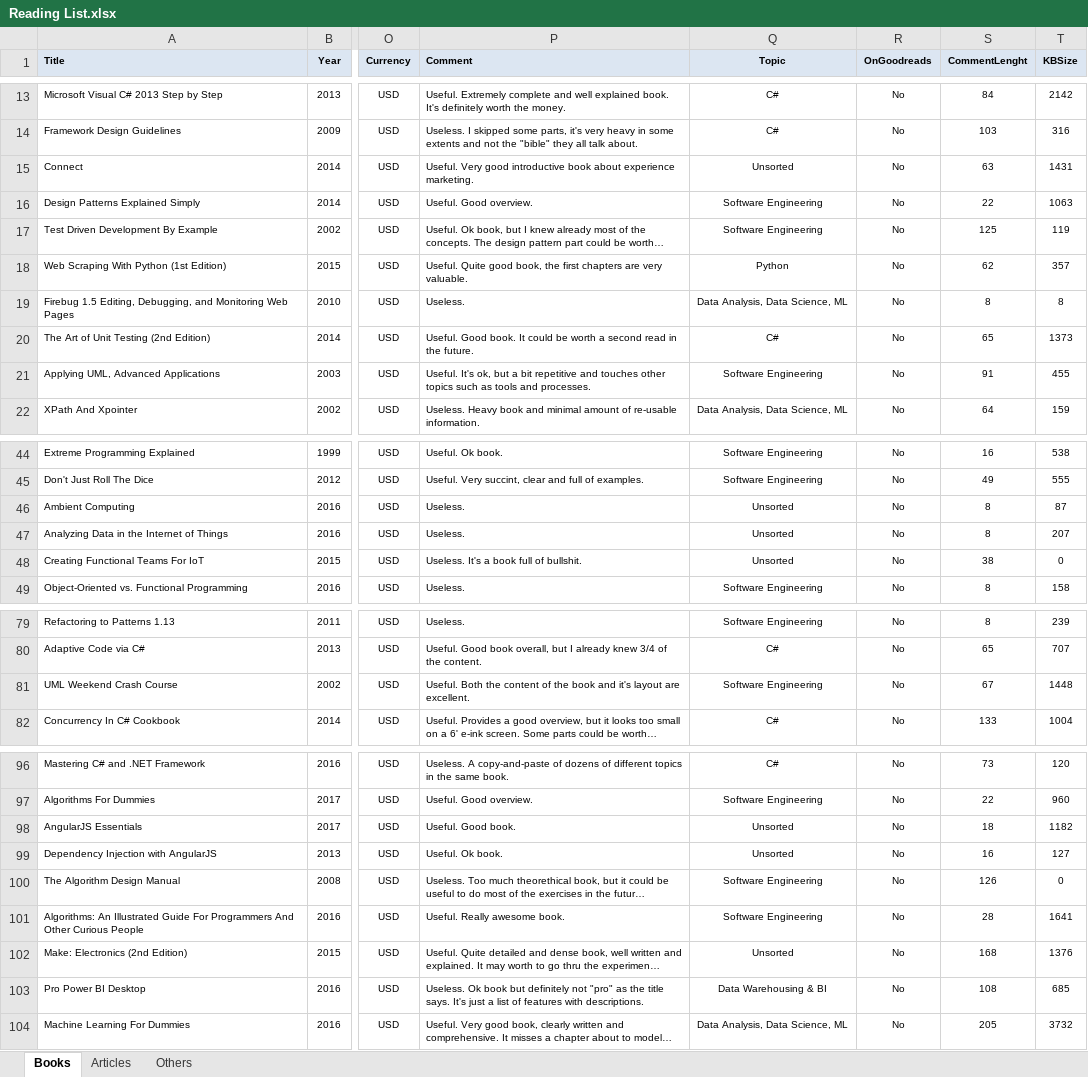
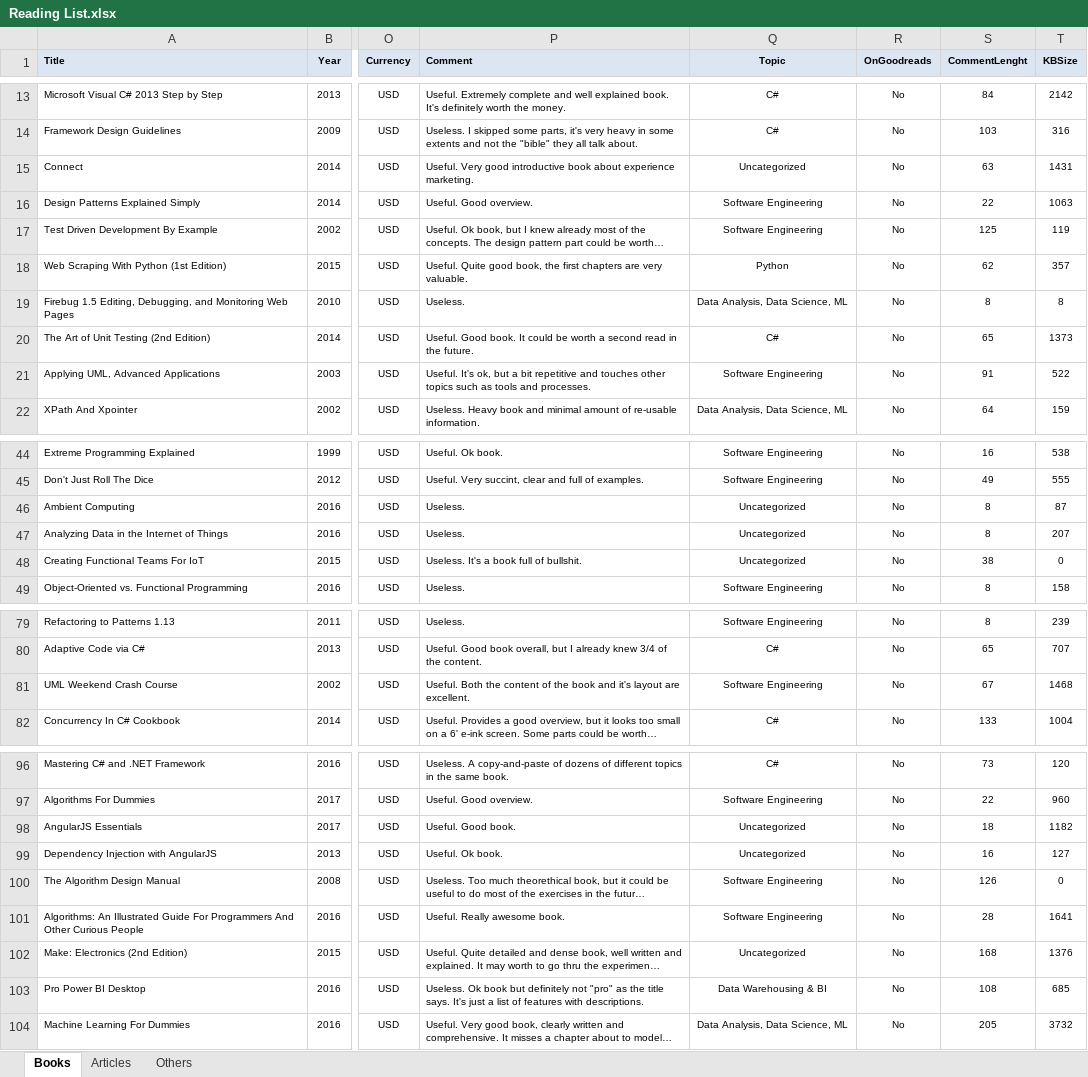
Before and after one commit to numbworks/nwreadinglist, an Excel workbook: data/Reading List.xlsx, sheet Books, drawn as a sheet; only a part is shown, gaps mark what is left out; long unchanged cells end in …; values as stored, in another font and other column widths than the file's, no borders; the diff names each change by its address in the sheet, - before the commit and + after, or states it on an @@ line.

Commit message:
#47 Reading List: updated to 2025-12-04 (UML -> nwkbsoftwareengineering).

```diff
--- a/data/Reading List.xlsx (sheet Books)
+++ b/data/Reading List.xlsx (sheet Books)
-Q15 (Topic): Unsorted
+Q15 (Topic): Uncategorized
-T21 (KBSize): 455
+T21 (KBSize): 522
-Q46:Q48 (Topic): Unsorted
+Q46:Q48 (Topic): Uncategorized
-T81 (KBSize): 1448
+T81 (KBSize): 1468
-Q98:Q99 (Topic): Unsorted
+Q98:Q99 (Topic): Uncategorized
-Q102 (Topic): Unsorted
+Q102 (Topic): Uncategorized
```
